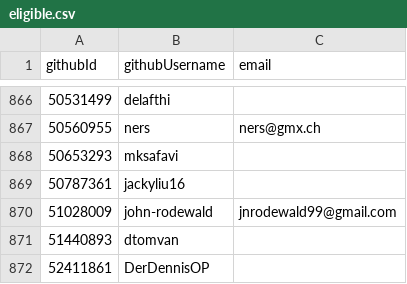
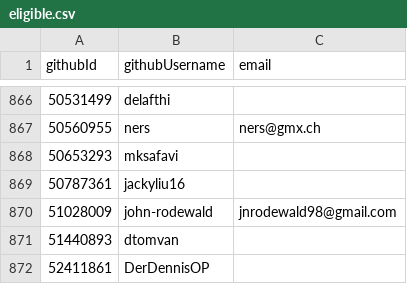
Before and after one commit to NixOS/SC-election-2025, a CSV file: eligible.csv, drawn as a sheet; only a part is shown, gaps mark what is left out.

Commit message:
illegally update john's email

```diff
--- a/eligible.csv
+++ b/eligible.csv
@@ -869,3 +869,3 @@ githubId,githubUsername,email
 50787361,jackyliu16,
-51028009,john-rodewald,jnrodewald99@gmail.com
+51028009,john-rodewald,jnrodewald98@gmail.com
 51440893,dtomvan,
```
